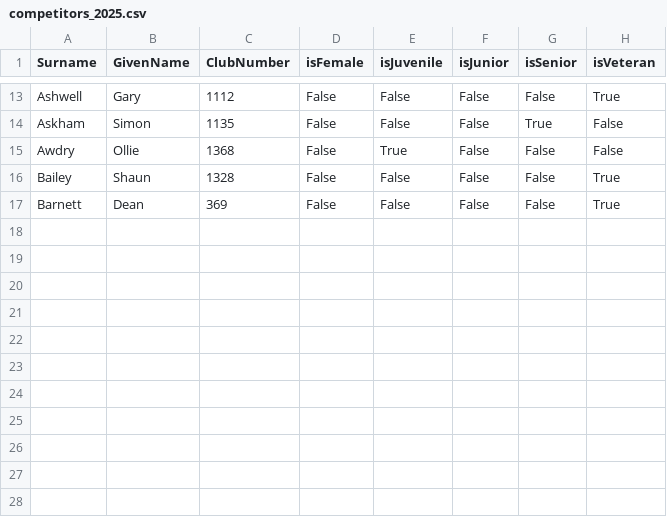
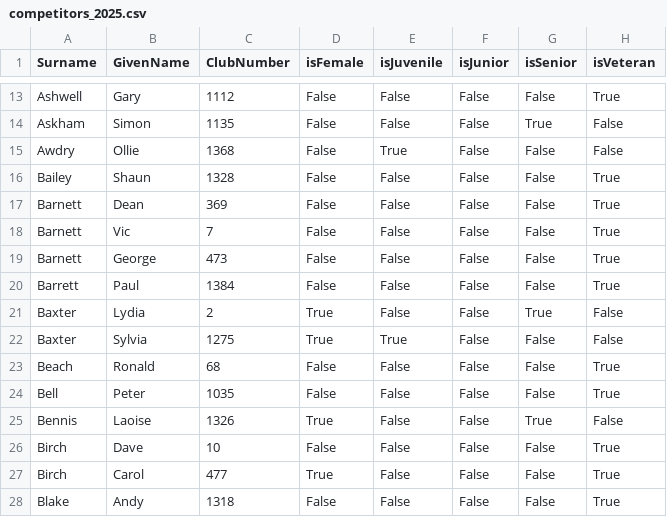
Before and after one commit to WellandValleyCC/WellandValleyCC.github.io, a CSV file: data/competitors_2025.csv, drawn as a sheet; only a part is shown, gaps mark what is left out.

```diff
--- a/data/competitors_2025.csv
+++ b/data/competitors_2025.csv
@@ -17 +17,12 @@ Bailey,Shaun,1328,False,False,False,False,True
 Barnett,Dean,369,False,False,False,False,True
+Barnett,Vic,7,False,False,False,False,True
+Barnett,George,473,False,False,False,False,True
+Barrett,Paul,1384,False,False,False,False,True
+Baxter,Lydia,2,True,False,False,True,False
+Baxter,Sylvia,1275,True,True,False,False,False
+Beach,Ronald,68,False,False,False,False,True
+Bell,Peter,1035,False,False,False,False,True
+Bennis,Laoise,1326,True,False,False,True,False
+Birch,Dave,10,False,False,False,False,True
+Birch,Carol,477,True,False,False,False,True
+Blake,Andy,1318,False,False,False,False,True
```
